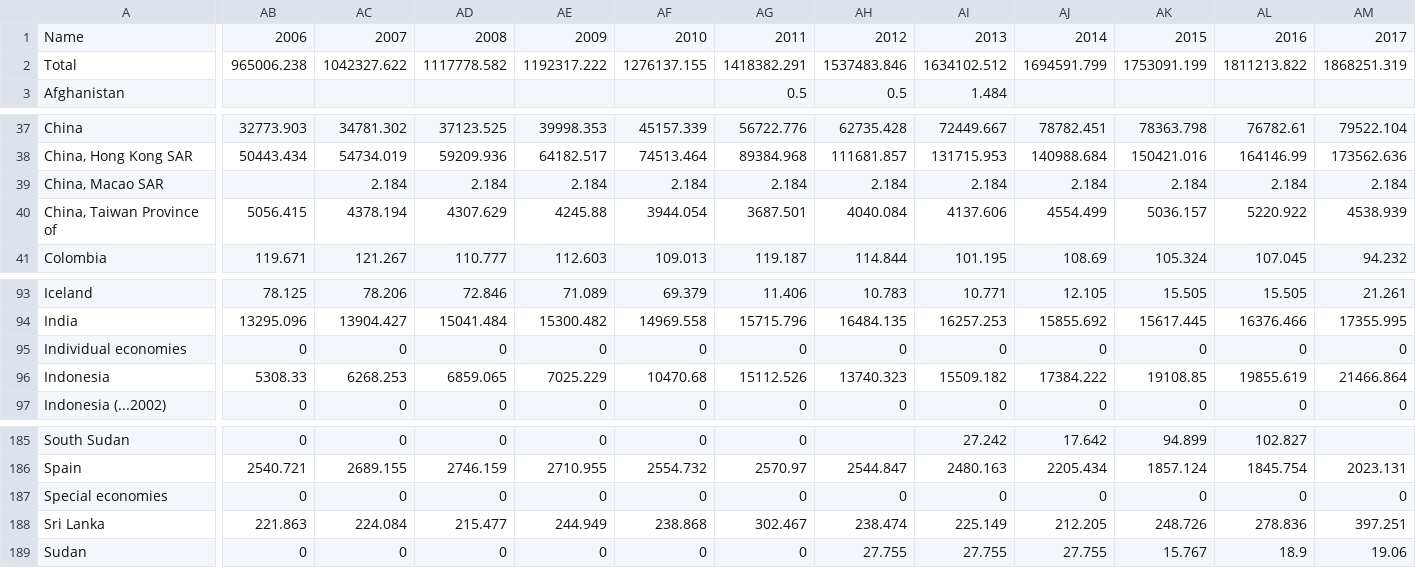
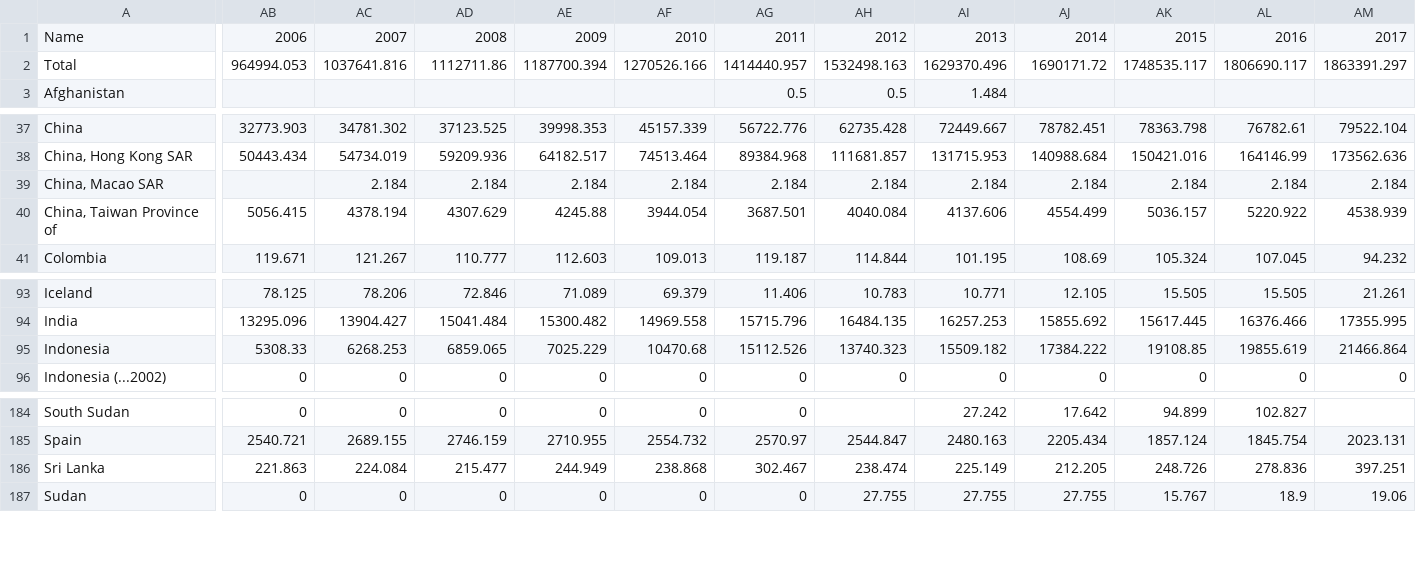
Before and after one commit to unctad-infovis/2024-merchant_fleet, a CSV file: assets/data/US_MerchantFleet - figure1.csv (was assets/data/US_MerchantFleet - data.csv), drawn as a sheet; only a part is shown, gaps mark what is left out; rows hold the shown columns only; the diff covers the shown part only; the diff names each change by its address in the sheet, - before the commit and + after, or states it on an @@ line.

Commit message:
Updated data

```diff
--- a/assets/data/US_MerchantFleet - data.csv
+++ b/assets/data/US_MerchantFleet - figure1.csv
-AB2: 965006.238
+AB2: 964994.053
-AC2: 1042327.622
+AC2: 1037641.816
-AD2: 1117778.582
+AD2: 1112711.86
-AE2: 1192317.222
+AE2: 1187700.394
-AF2: 1276137.155
+AF2: 1270526.166
-AG2: 1418382.291
+AG2: 1414440.957
-AH2: 1537483.846
+AH2: 1532498.163
-AI2: 1634102.512
+AI2: 1629370.496
-AJ2: 1694591.799
+AJ2: 1690171.72
-AK2: 1753091.199
+AK2: 1748535.117
-AL2: 1811213.822
+AL2: 1806690.117
-AM2: 1868251.319
+AM2: 1863391.297
-A39: China‚ Macao SAR
+A39: China, Macao SAR
-A40: China‚ Taiwan Province of
+A40: China, Taiwan Province of
-row 95: Individual economies | 0 | 0 | 0 | 0 | 0 | 0 | 0 | 0 | 0 | 0 | 0 | 0
-row 187: Special economies | 0 | 0 | 0 | 0 | 0 | 0 | 0 | 0 | 0 | 0 | 0 | 0
```
Also changed, not shown: 7 edited cells elsewhere in this file, public/assets/data/2024-merchant_fleet_figure1_update.csv, 10 other files.
